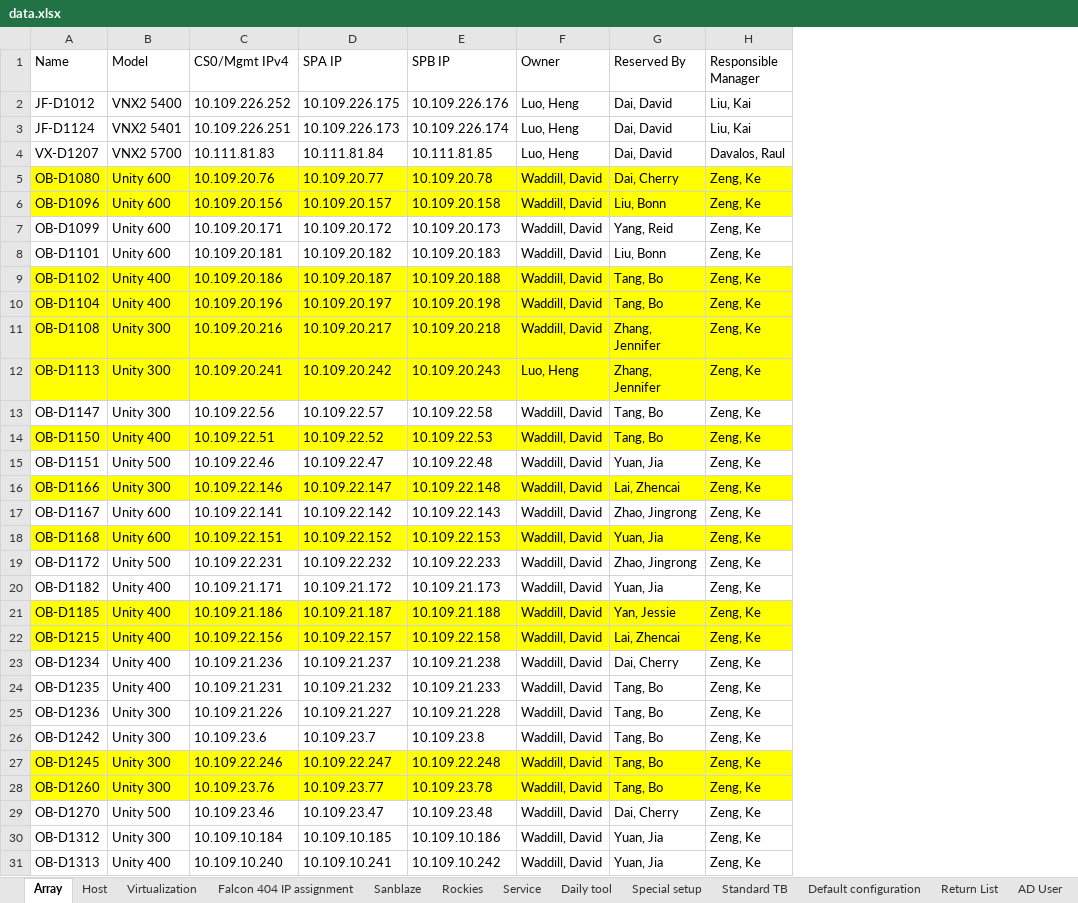
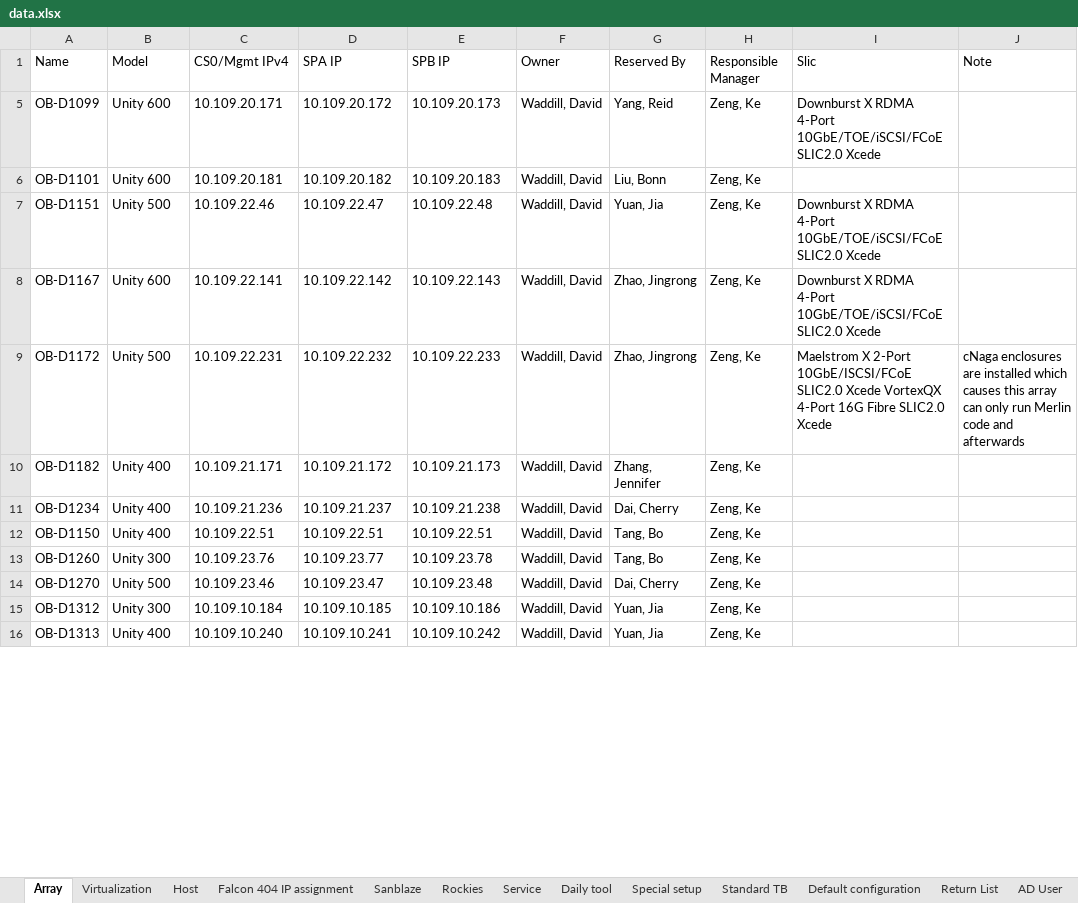
Before and after one commit to A432-git/flask, an Excel workbook: LabManagement_v4/app/Uploads/data.xlsx, sheet Array, drawn as a sheet; only a part is shown; values as stored, in another font and other column widths than the file's, no borders; removed rows and columns are numbered as before the commit, all else as after; the diff covers the shown part only; the diff names each change by its address in the sheet, - before the commit and + after, or states it on an @@ line.

```diff
--- a/LabManagement_v4/app/Uploads/data.xlsx (sheet Array)
+++ b/LabManagement_v4/app/Uploads/data.xlsx (sheet Array)
@@ sheet tab order changed: Array | Virtualization | Host | Falcon 404 IP assignment | Sanblaze | Rockies | Service | Daily tool | Special setup | Standard TB | Default configuration | Return List | AD User @@
+column I (Slic), rows 5-9: Downburst X RDMA 4-Port 10GbE/TOE/iSCSI/FCoE SLIC2.0 Xcede |  | Downburst X RDMA 4-Port 10GbE/TOE/iSCSI/FCoE SLIC2.0 Xcede | Downburst X RDMA 4-Port 10GbE/TOE/iSCSI/FCoE SLIC2.0 Xcede | Maelstrom X 2-Port 10GbE/ISCSI/FCoE SLIC2.0 Xcede VortexQX 4-Port 16G Fibre SLIC2.0 Xcede
+column J (Note), row 9: cNaga enclosures are installed which causes this array can only run Merlin code and afterwards
@@ row 2 hidden: JF-D1012 | VNX2 5400 | 10.109.226.252 | 10.109.226.175 | 10.109.226.176 | Luo, Heng | Dai, David | Liu, Kai @@
@@ row 3 hidden: JF-D1124 | VNX2 5401 | 10.109.226.251 | 10.109.226.173 | 10.109.226.174 | Luo, Heng | Dai, David | Liu, Kai @@
@@ row 4 hidden: VX-D1207 | VNX2 5700 | 10.111.81.83 | 10.111.81.84 | 10.111.81.85 | Luo, Heng | Dai, David | Davalos, Raul @@
-row 5: OB-D1080 | Unity 600 | 10.109.20.76 | 10.109.20.77 | 10.109.20.78 | Waddill, David | Dai, Cherry | Zeng, Ke
-row 6: OB-D1096 | Unity 600 | 10.109.20.156 | 10.109.20.157 | 10.109.20.158 | Waddill, David | Liu, Bonn | Zeng, Ke
-row 9: OB-D1102 | Unity 400 | 10.109.20.186 | 10.109.20.187 | 10.109.20.188 | Waddill, David | Tang, Bo | Zeng, Ke
-row 10: OB-D1104 | Unity 400 | 10.109.20.196 | 10.109.20.197 | 10.109.20.198 | Waddill, David | Tang, Bo | Zeng, Ke
-row 11: OB-D1108 | Unity 300 | 10.109.20.216 | 10.109.20.217 | 10.109.20.218 | Waddill, David | Zhang, Jennifer | Zeng, Ke
-row 12: OB-D1113 | Unity 300 | 10.109.20.241 | 10.109.20.242 | 10.109.20.243 | Luo, Heng | Zhang, Jennifer | Zeng, Ke
-row 13: OB-D1147 | Unity 300 | 10.109.22.56 | 10.109.22.57 | 10.109.22.58 | Waddill, David | Tang, Bo | Zeng, Ke
-row 14: OB-D1150 | Unity 400 | 10.109.22.51 | 10.109.22.52 | 10.109.22.53 | Waddill, David | Tang, Bo | Zeng, Ke
-row 16: OB-D1166 | Unity 300 | 10.109.22.146 | 10.109.22.147 | 10.109.22.148 | Waddill, David | Lai, Zhencai | Zeng, Ke
-row 18: OB-D1168 | Unity 600 | 10.109.22.151 | 10.109.22.152 | 10.109.22.153 | Waddill, David | Yuan, Jia | Zeng, Ke
-G10 (Reserved By): Yuan, Jia
+G10 (Reserved By): Zhang, Jennifer
-row 21: OB-D1185 | Unity 400 | 10.109.21.186 | 10.109.21.187 | 10.109.21.188 | Waddill, David | Yan, Jessie | Zeng, Ke
-row 22: OB-D1215 | Unity 400 | 10.109.22.156 | 10.109.22.157 | 10.109.22.158 | Waddill, David | Lai, Zhencai | Zeng, Ke
-A12 (Name): OB-D1235
+A12 (Name): OB-D1150
-C12 (CS0/Mgmt IPv4): 10.109.21.231
+C12 (CS0/Mgmt IPv4): 10.109.22.51
-D12 (SPA IP): 10.109.21.232
+D12 (SPA IP): 10.109.22.51
-E12 (SPB IP): 10.109.21.233
+E12 (SPB IP): 10.109.22.51
-row 25: OB-D1236 | Unity 300 | 10.109.21.226 | 10.109.21.227 | 10.109.21.228 | Waddill, David | Tang, Bo | Zeng, Ke
-row 26: OB-D1242 | Unity 300 | 10.109.23.6 | 10.109.23.7 | 10.109.23.8 | Waddill, David | Tang, Bo | Zeng, Ke
-row 27: OB-D1245 | Unity 300 | 10.109.22.246 | 10.109.22.247 | 10.109.22.248 | Waddill, David | Tang, Bo | Zeng, Ke
-A13:H13 fill: #FFFF00
+A13:H13 fill: none
```
Also changed, not shown: 4 added rows, 2 removed rows, 3 hidden or unhidden rows and 6 edited cells elsewhere in this sheet, sheet Host, sheet Return List, sheet Sanblaze, sheet Falcon 404 IP assignment, sheet Service, hidden cells, 2 other files.
